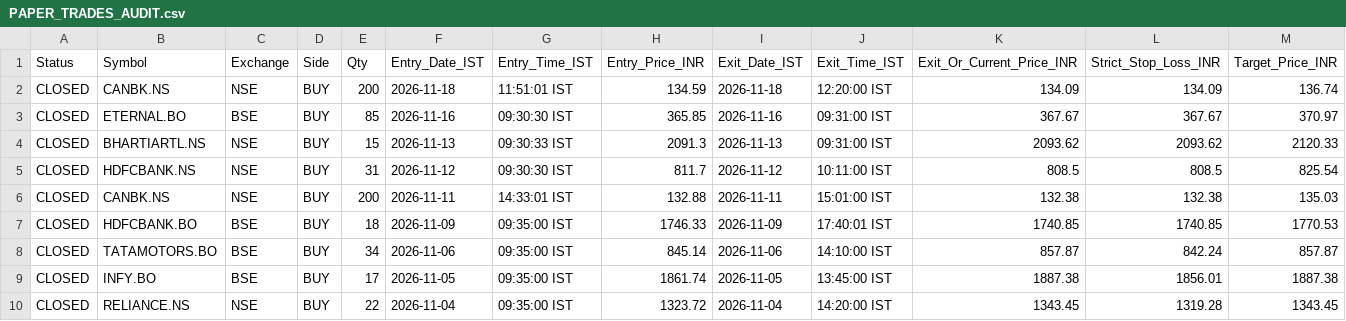
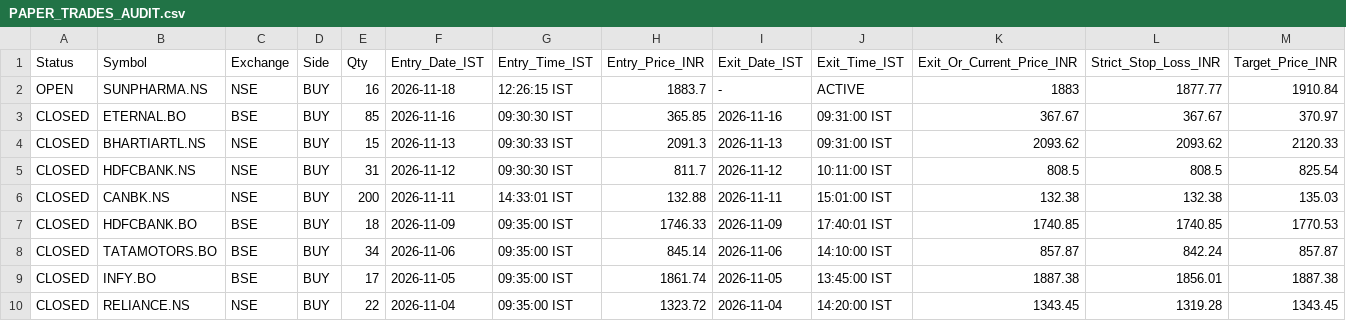
Before and after one commit to anandsurla/indian-day-trader-skill, a CSV file: reports/PAPER_TRADES_AUDIT.csv, drawn as a sheet; only a part is shown; removed rows and columns are numbered as before the commit, all else as after; rows hold the shown columns only; the diff names each change by its address in the sheet, - before the commit and + after, or states it on an @@ line.

Commit message:
Auto-sync IST 2026-11-18 12:26:46 IST (reports/PAPER_TRADES_AUDIT.csv)

```diff
--- a/reports/PAPER_TRADES_AUDIT.csv
+++ b/reports/PAPER_TRADES_AUDIT.csv
-row 2: CLOSED | CANBK.NS | NSE | BUY | 200 | 2026-11-18 | 11:51:01 IST | 134.59 | 2026-11-18 | 12:20:00 IST | 134.09 | 134.09 | 136.74
+row 2: OPEN | SUNPHARMA.NS | NSE | BUY | 16 | 2026-11-18 | 12:26:15 IST | 1883.7 | - | ACTIVE | 1883 | 1877.77 | 1910.84
```
